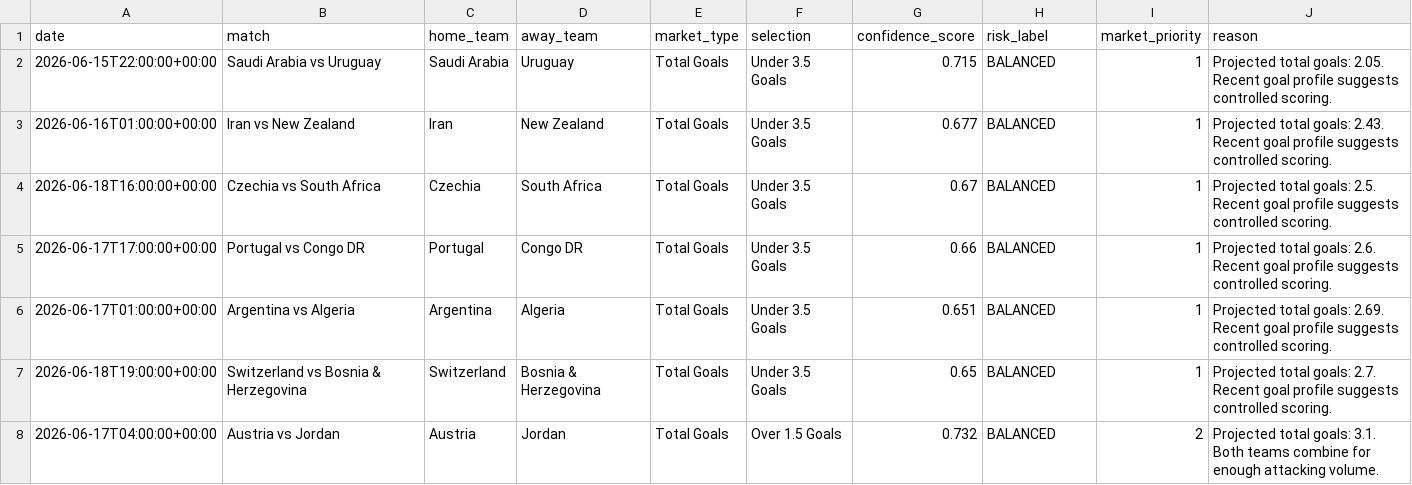
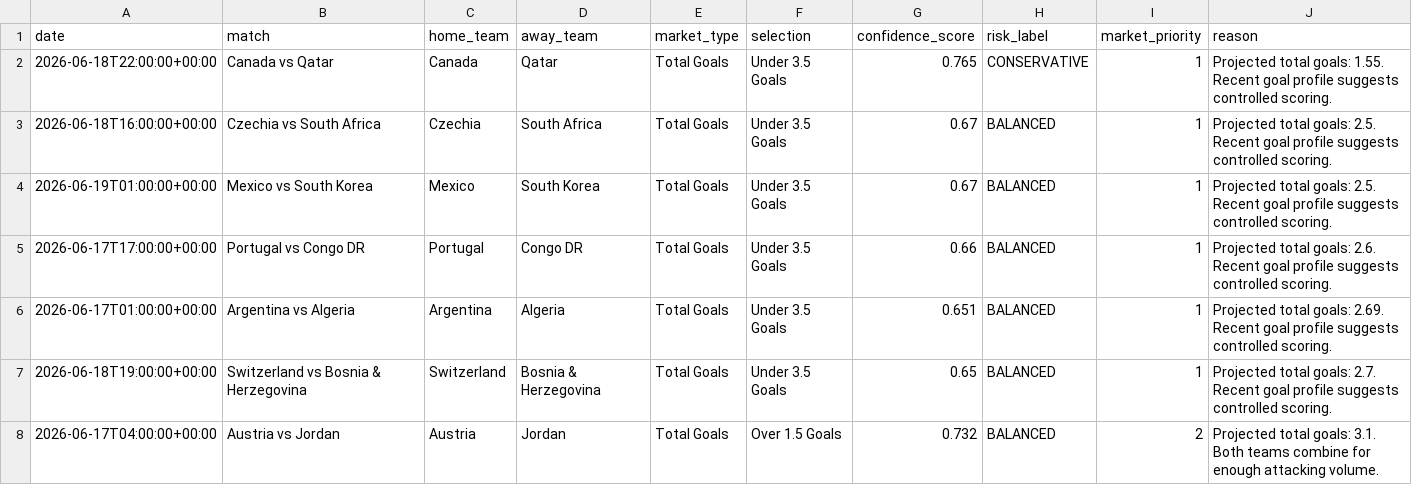
Before and after one commit to alvarito137/worldcup-quant-engine, a CSV file: data/processed/market_angles.csv, drawn as a sheet; only a part is shown.

```diff
--- a/data/processed/market_angles.csv
+++ b/data/processed/market_angles.csv
@@ -1,5 +1,5 @@
 date,match,home_team,away_team,market_type,selection,confidence_score,risk_label,market_priority,reason
-2026-06-15T22:00:00+00:00,Saudi Arabia vs Uruguay,Saudi Arabia,Uruguay,Total Goals,Under 3.5 Goals,0.715,BALANCED,1,Projected total goals: 2.05. Recent goal profile suggests controlled scoring.
-2026-06-16T01:00:00+00:00,Iran vs New Zealand,Iran,New Zealand,Total Goals,Under 3.5 Goals,0.677,BALANCED,1,Projected total goals: 2.43. Recent goal profile suggests controlled scoring.
+2026-06-18T22:00:00+00:00,Canada vs Qatar,Canada,Qatar,Total Goals,Under 3.5 Goals,0.765,CONSERVATIVE,1,Projected total goals: 1.55. Recent goal profile suggests controlled scoring.
 2026-06-18T16:00:00+00:00,Czechia vs South Africa,Czechia,South Africa,Total Goals,Under 3.5 Goals,0.67,BALANCED,1,Projected total goals: 2.5. Recent goal profile suggests controlled scoring.
+2026-06-19T01:00:00+00:00,Mexico vs South Korea,Mexico,South Korea,Total Goals,Under 3.5 Goals,0.67,BALANCED,1,Projected total goals: 2.5. Recent goal profile suggests controlled scoring.
 2026-06-17T17:00:00+00:00,Portugal vs Congo DR,Portugal,Congo DR,Total Goals,Under 3.5 Goals,0.66,BALANCED,1,Projected total goals: 2.6. Recent goal profile suggests controlled scoring.
```
Also changed, not shown: data/processed/market_angles_with_odds.csv, data/raw/api_football_fixtures.csv, 6 other files.
